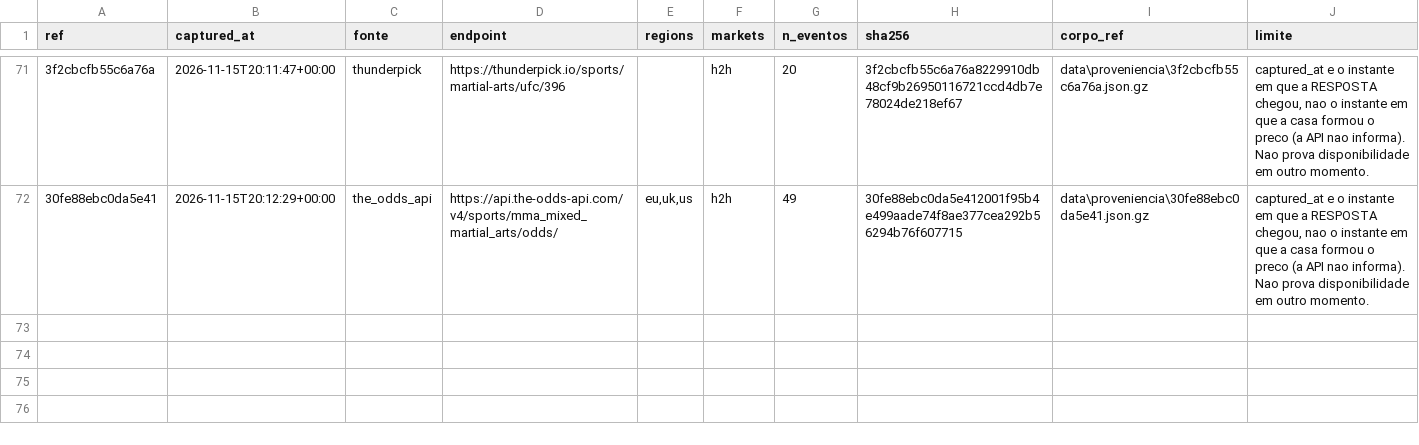
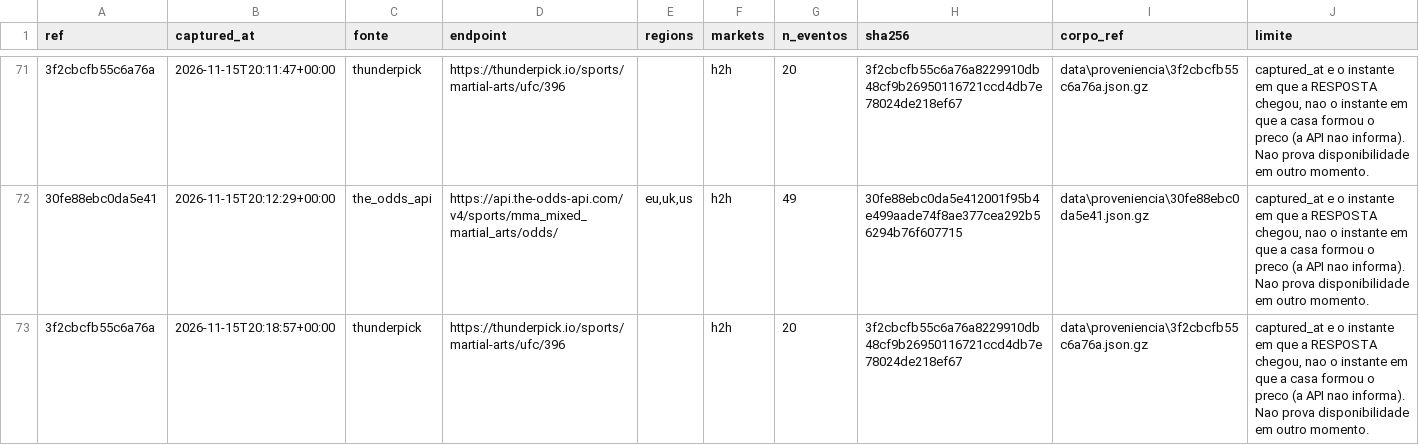
Before and after one commit to bergols/ufc-predictor, a CSV file: data/proveniencia/chamadas.csv, drawn as a sheet; only a part is shown, gaps mark what is left out; the diff names each change by its address in the sheet, - before the commit and + after, or states it on an @@ line.

```diff
--- a/data/proveniencia/chamadas.csv
+++ b/data/proveniencia/chamadas.csv
+row 73: 3f2cbcfb55c6a76a | 2026-11-15T20:18:57+00:00 | thunderpick | https://thunderpick.io/sports/martial-arts/ufc/396 |  | h2h | 20 | 3f2cbcfb55c6a76a8229910db48cf9b26950116721ccd4db7e78024de218ef67 | data\proveniencia\3f2cbcfb55c6a76a.json.gz | captured_at e o instante em que a RESPOSTA chegou, nao o instante em que a casa formou o preco (a API nao informa). Nao prova disponibilidade em outro momento.
```
Also changed, not shown: data/prediction_history.csv, 2 other files.
